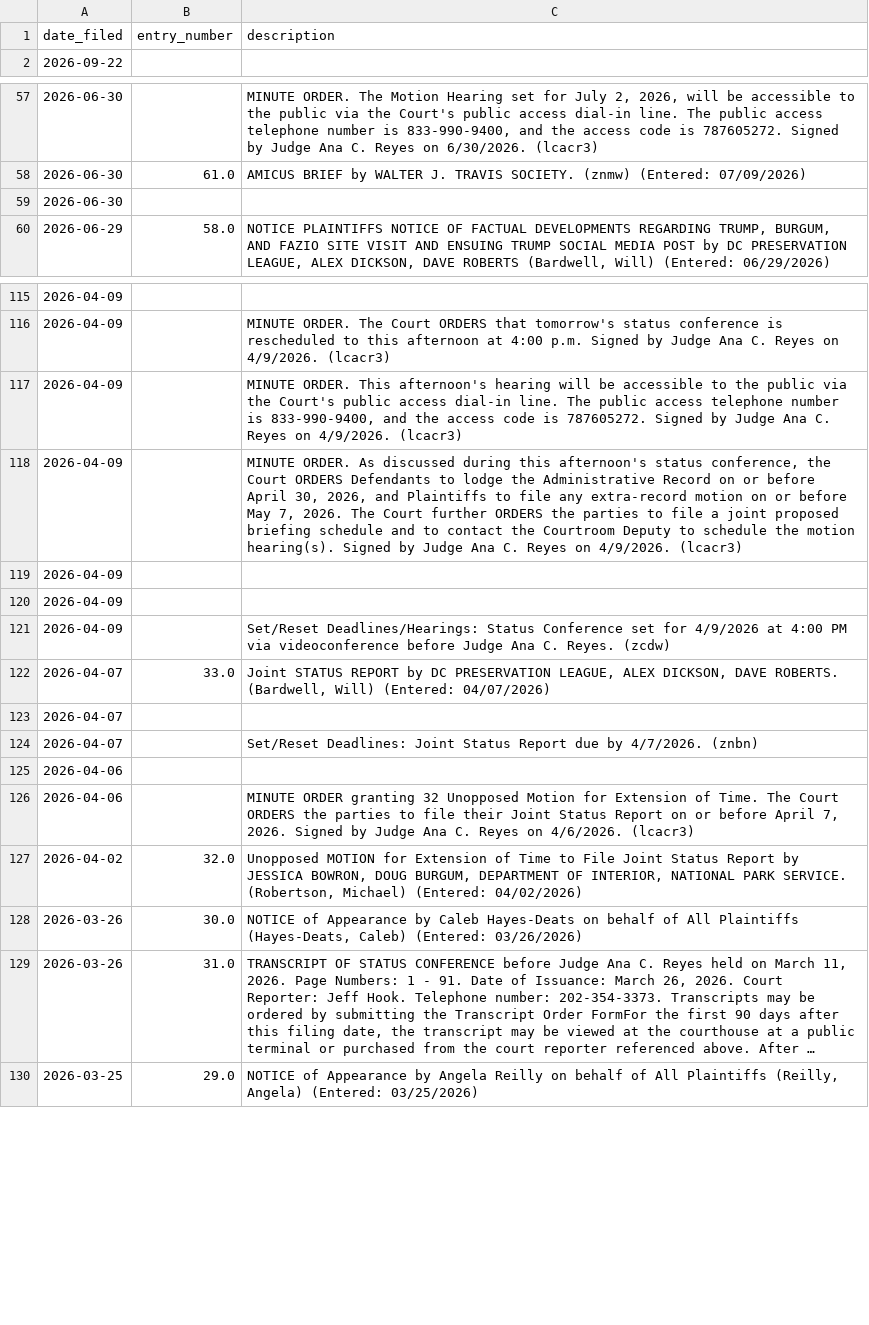
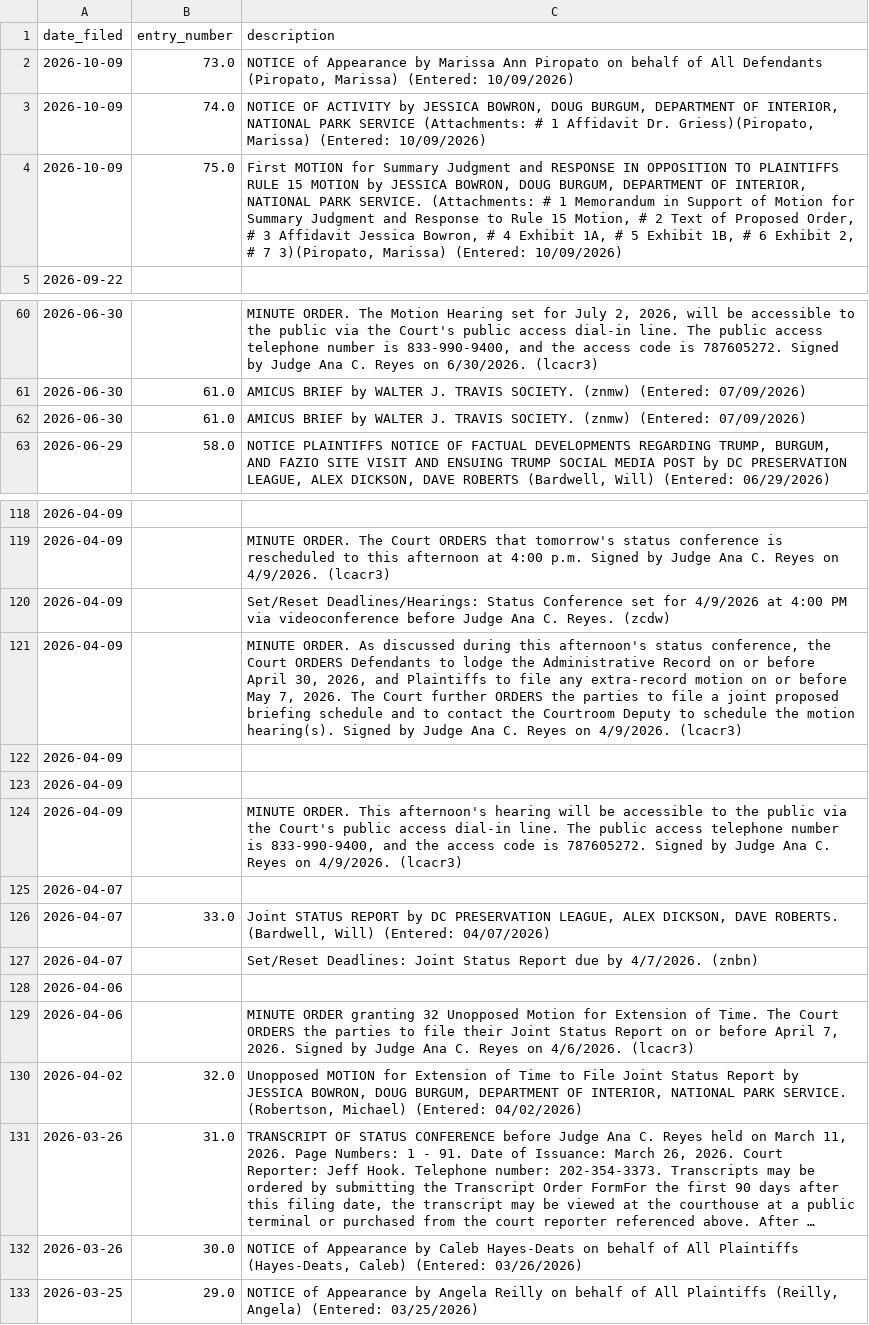
Before and after one commit to TbilKitty/East-Potomac-Park-Tracker, a CSV file: data/east_potomac_docket.csv, drawn as a sheet; only a part is shown, gaps mark what is left out; long unchanged cells end in …; removed rows and columns are numbered as before the commit, all else as after; the diff covers the shown part only; the diff names each change by its address in the sheet, - before the commit and + after, or states it on an @@ line.

```diff
--- a/data/east_potomac_docket.csv
+++ b/data/east_potomac_docket.csv
+row 2: 2026-10-09 | 73.0 | NOTICE of Appearance by Marissa Ann Piropato on behalf of All Defendants (Piropato, Marissa) (Entered: 10/09/2026)
+row 3: 2026-10-09 | 74.0 | NOTICE OF ACTIVITY by JESSICA BOWRON, DOUG BURGUM, DEPARTMENT OF INTERIOR, NATIONAL PARK SERVICE (Attachments: # 1 Affidavit Dr. Griess)(Piropato, Marissa) (Entered: 10/09/2026)
+row 4: 2026-10-09 | 75.0 | First MOTION for Summary Judgment and RESPONSE IN OPPOSITION TO PLAINTIFFS RULE 15 MOTION by JESSICA BOWRON, DOUG BURGUM, DEPARTMENT OF INTERIOR, NATIONAL PARK SERVICE. (Attachments: # 1 Memorandum in Support of Motion for Summary Judgment and Response to Rule 15 Motion, # 2 Text of Proposed Order, # 3 Affidavit Jessica Bowron, # 4 Exhibit 1A, # 5 Exhibit 1B, # 6 Exhibit 2, # 7 3)(Piropato, Marissa) (Entered: 10/09/2026)
-row 59: 2026-06-30
+row 62: 2026-06-30 | 61.0 | AMICUS BRIEF by WALTER J. TRAVIS SOCIETY. (znmw) (Entered: 07/09/2026)
@@ row 121 moved to row 120: 2026-04-09 @@
@@ row 117 moved to row 124: 2026-04-09 @@
@@ row 123 moved to row 125: 2026-04-07 @@
@@ row 129 moved to row 131: 2026-03-26 @@
```
Also changed, not shown: 1 added row, 1 removed row and 43 moved rows elsewhere in this file, data/east_potomac_media.csv, 2 other files.
